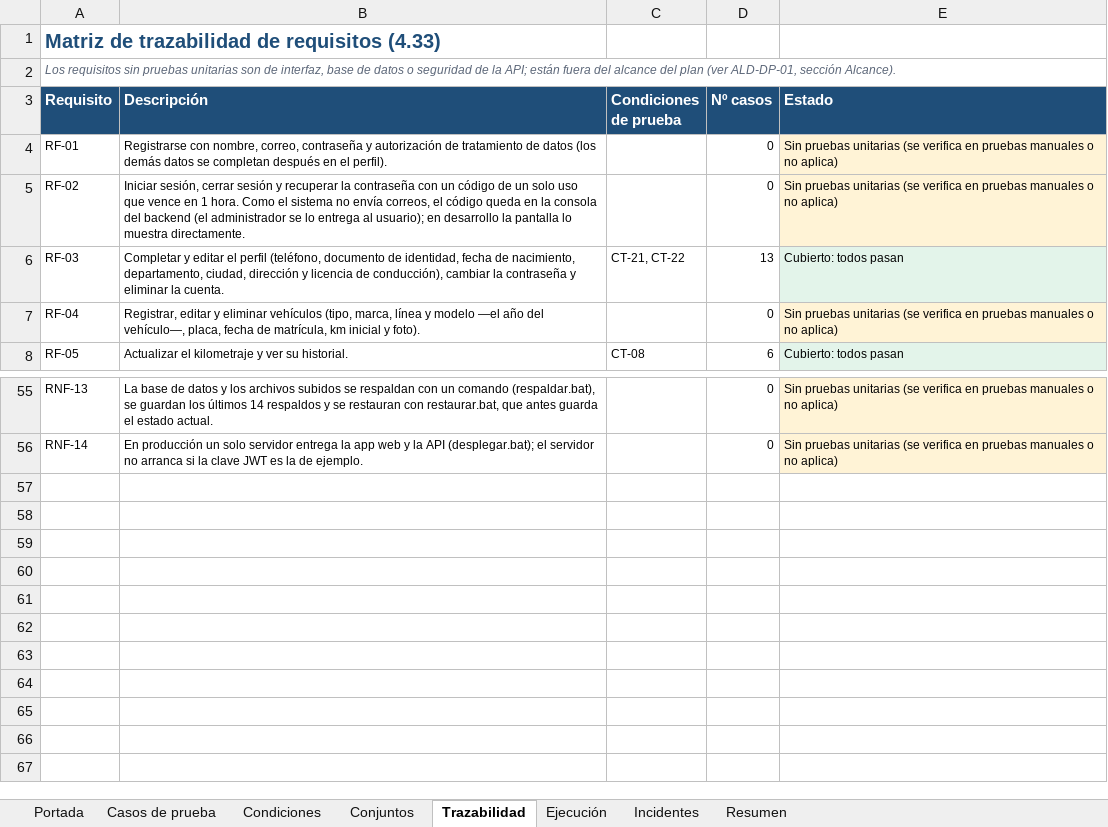
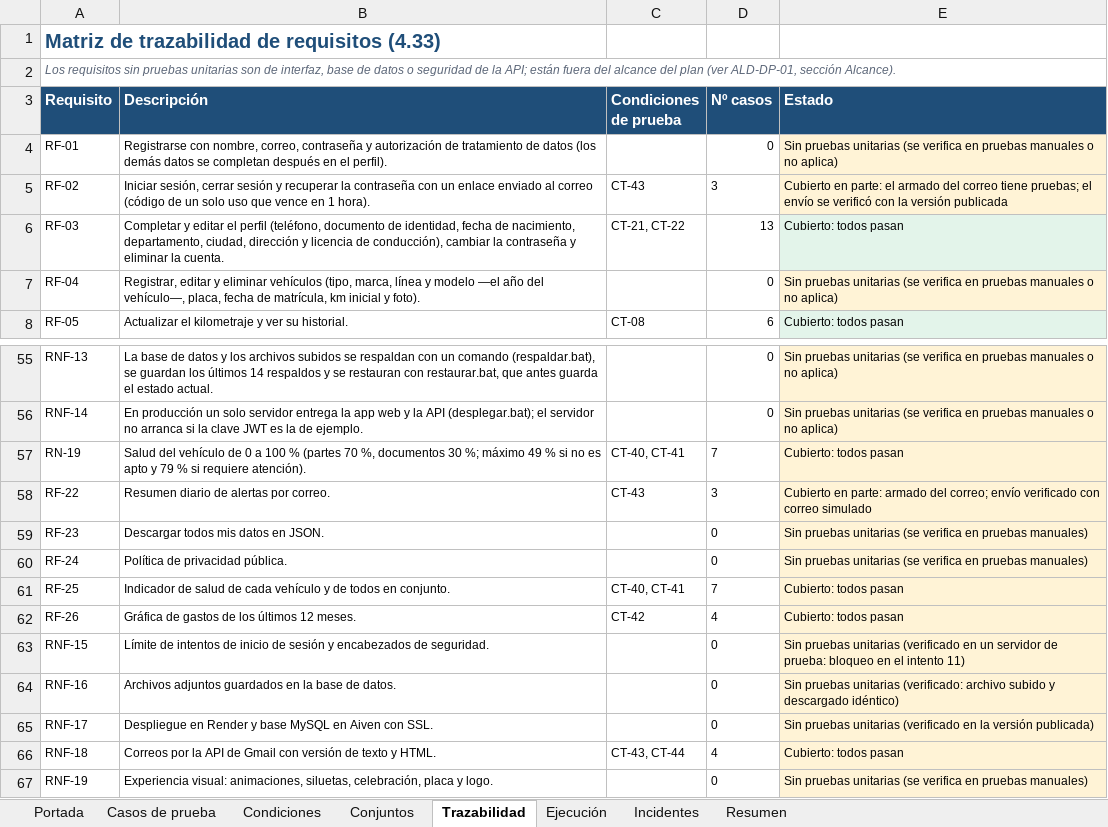
Before and after one commit to santiagohigueraorj12-dev/AlDia_PY, an Excel workbook: docs/pruebas/AlDia_Especificacion_Casos_de_Prueba.xlsx, sheet Trazabilidad, drawn as a sheet; only a part is shown, gaps mark what is left out; values as stored, in another font and other column widths than the file's, no borders; the diff names each change by its address in the sheet, - before the commit and + after, or states it on an @@ line.

Commit message:
Entregables actualizados: requisitos v2.2, manuales v2.0 con capturas del estilo nuevo, pruebas ciclo 2 (170 casos), plan de respaldo v2.0 y guía de despliegue corregida

```diff
--- a/docs/pruebas/AlDia_Especificacion_Casos_de_Prueba.xlsx (sheet Trazabilidad)
+++ b/docs/pruebas/AlDia_Especificacion_Casos_de_Prueba.xlsx (sheet Trazabilidad)
-B5 (Descripción): …con un código de un solo uso que vence en 1 hora. Como el sistema no envía correos, el código queda en la consola del backend (el administrador se lo entrega al usuario); en desarrollo la pantalla lo muestra directamente.
+B5 (Descripción): …con un enlace enviado al correo (código de un solo uso que vence en 1 hora).
-C5 (Condiciones de prueba): (empty)
+C5 (Condiciones de prueba): CT-43
-D5 (Nº casos): 0
+D5 (Nº casos): 3
-E5 (Estado): Sin pruebas unitarias (se verifica en pruebas manuales o no aplica)
+E5 (Estado): Cubierto en parte: el armado del correo tiene pruebas; el envío se verificó con la versión publicada
+row 57: RN-19 | Salud del vehículo de 0 a 100 % (partes 70 %, documentos 30 %; máximo 49 % si no es apto y 79 % si requiere atención). | CT-40, CT-41 | 7 | Cubierto: todos pasan
+row 58: RF-22 | Resumen diario de alertas por correo. | CT-43 | 3 | Cubierto en parte: armado del correo; envío verificado con correo simulado
+row 59: RF-23 | Descargar todos mis datos en JSON. |  | 0 | Sin pruebas unitarias (se verifica en pruebas manuales)
+row 60: RF-24 | Política de privacidad pública. |  | 0 | Sin pruebas unitarias (se verifica en pruebas manuales)
+row 61: RF-25 | Indicador de salud de cada vehículo y de todos en conjunto. | CT-40, CT-41 | 7 | Cubierto: todos pasan
+row 62: RF-26 | Gráfica de gastos de los últimos 12 meses. | CT-42 | 4 | Cubierto: todos pasan
+row 63: RNF-15 | Límite de intentos de inicio de sesión y encabezados de seguridad. |  | 0 | Sin pruebas unitarias (verificado en un servidor de prueba: bloqueo en el intento 11)
+row 64: RNF-16 | Archivos adjuntos guardados en la base de datos. |  | 0 | Sin pruebas unitarias (verificado: archivo subido y descargado idéntico)
+row 65: RNF-17 | Despliegue en Render y base MySQL en Aiven con SSL. |  | 0 | Sin pruebas unitarias (verificado en la versión publicada)
+row 66: RNF-18 | Correos por la API de Gmail con versión de texto y HTML. | CT-43, CT-44 | 4 | Cubierto: todos pasan
+row 67: RNF-19 | Experiencia visual: animaciones, siluetas, celebración, placa y logo. |  | 0 | Sin pruebas unitarias (se verifica en pruebas manuales)
```
Also changed, not shown: sheet Casos de prueba, sheet Resumen, sheet Condiciones, sheet Ejecución, sheet Incidentes, sheet Conjuntos, 1 more sheet, 18 other files.
